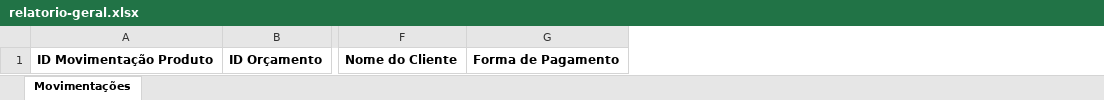
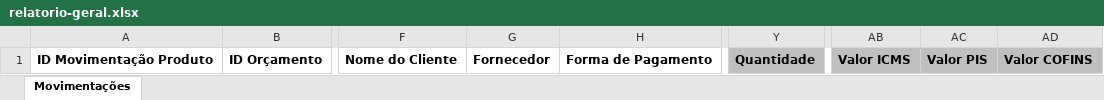
Before and after one commit to tchuno/projeto-tcc, an Excel workbook: src/main/resources/net/gnfe/excel/relatorio-geral.xlsx, sheet Movimentações, drawn as a sheet; only a part is shown, gaps mark what is left out; values as stored, in another font and other column widths than the file's, no borders; the diff names each change by its address in the sheet, - before the commit and + after, or states it on an @@ line.

```diff
--- a/src/main/resources/net/gnfe/excel/relatorio-geral.xlsx (sheet Movimentações)
+++ b/src/main/resources/net/gnfe/excel/relatorio-geral.xlsx (sheet Movimentações)
+column G, row 1: Fornecedor
+column Y, row 1: Quantidade
+column AB, row 1: Valor ICMS
+column AC, row 1: Valor PIS
+column AD, row 1: Valor COFINS
```
Also changed, not shown: src/main/resources/net/gnfe/excel/produtos.xlsx, 23 other files.
